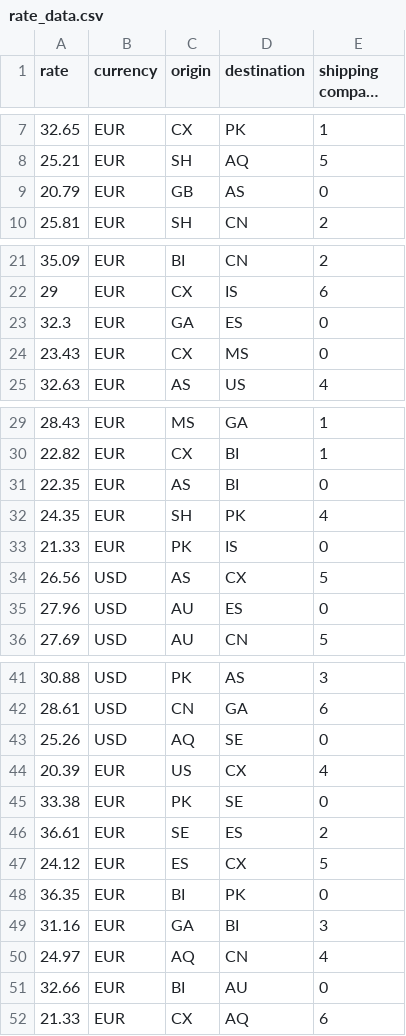
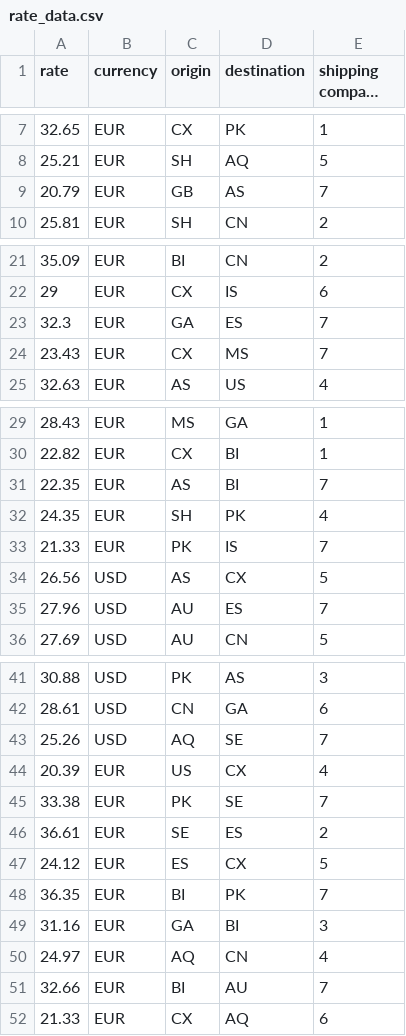
Before and after one commit to makzu/fleet-challenge-frontend, a CSV file: rate_data.csv, drawn as a sheet; only a part is shown, gaps mark what is left out; long unchanged cells end in …; the diff covers the shown part only.

```diff
--- a/rate_data.csv
+++ b/rate_data.csv
@@ -8,3 +8,3 @@
 25.21,"EUR","SH","AQ",5
-20.79,"EUR","GB","AS",0
+20.79,"EUR","GB","AS",7
 25.81,"EUR","SH","CN",2
@@ -22,4 +22,4 @@
 29,"EUR","CX","IS",6
-32.3,"EUR","GA","ES",0
-23.43,"EUR","CX","MS",0
+32.3,"EUR","GA","ES",7
+23.43,"EUR","CX","MS",7
 32.63,"EUR","AS","US",4
@@ -30,7 +30,7 @@
 22.82,"EUR","CX","BI",1
-22.35,"EUR","AS","BI",0
+22.35,"EUR","AS","BI",7
 24.35,"EUR","SH","PK",4
-21.33,"EUR","PK","IS",0
+21.33,"EUR","PK","IS",7
 26.56,"USD","AS","CX",5
-27.96,"USD","AU","ES",0
+27.96,"USD","AU","ES",7
 27.69,"USD","AU","CN",5
@@ -42,11 +42,11 @@
 28.61,"USD","CN","GA",6
-25.26,"USD","AQ","SE",0
+25.26,"USD","AQ","SE",7
 20.39,"EUR","US","CX",4
-33.38,"EUR","PK","SE",0
+33.38,"EUR","PK","SE",7
 36.61,"EUR","SE","ES",2
 24.12,"EUR","ES","CX",5
-36.35,"EUR","BI","PK",0
+36.35,"EUR","BI","PK",7
 31.16,"EUR","GA","BI",3
 24.97,"EUR","AQ","CN",4
-32.66,"EUR","BI","AU",0
+32.66,"EUR","BI","AU",7
 21.33,"EUR","CX","AQ",6
```
Also changed, not shown: 2 edited cells elsewhere in this file, service_provider_data.csv.
